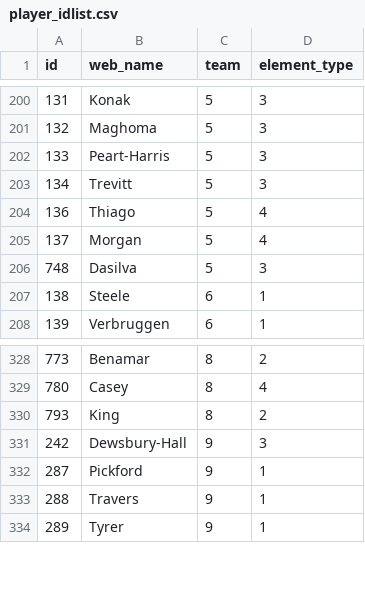
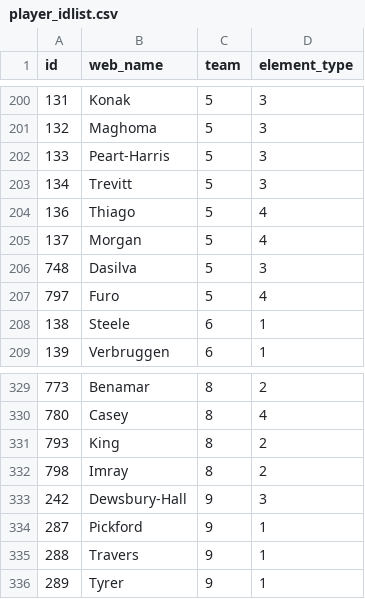
Before and after one commit to Schwetche/fpl_project, a CSV file: data/player_idlist.csv, drawn as a sheet; only a part is shown, gaps mark what is left out.

```diff
--- a/data/player_idlist.csv
+++ b/data/player_idlist.csv
@@ -206,2 +206,3 @@ id,web_name,team,element_type
 748,Dasilva,5,3
+797,Furo,5,4
 138,Steele,6,1
@@ -330,2 +331,3 @@ id,web_name,team,element_type
 793,King,8,2
+798,Imray,8,2
 242,Dewsbury-Hall,9,3
```
Also changed, not shown: data/cleaned_players.csv, data/deadlines.csv, 19 other files.
